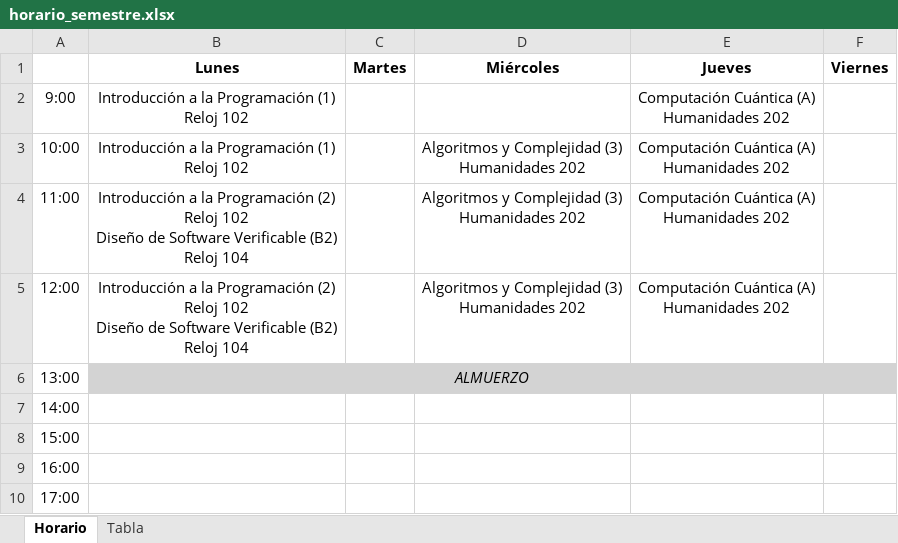
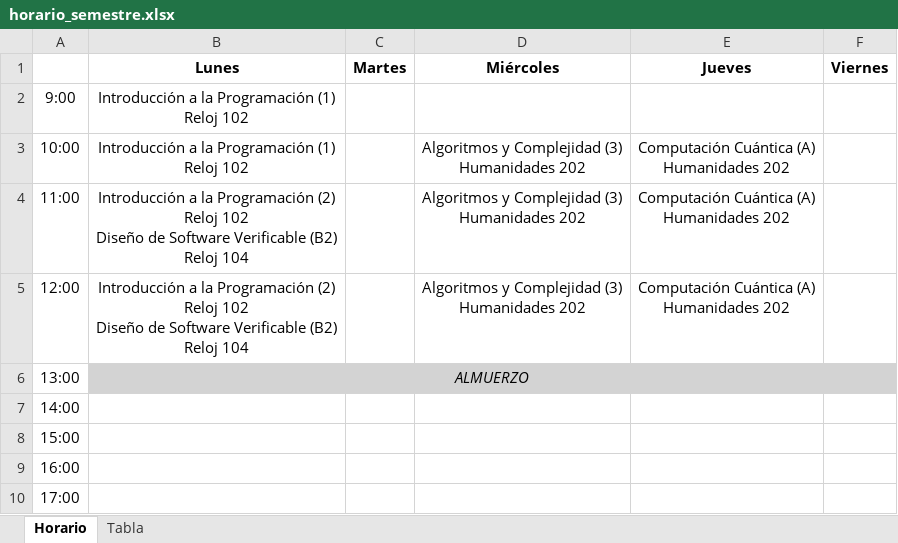
Before and after one commit to CodeByManu/SGA_Verificables, an Excel workbook: horario_semestre.xlsx, sheet Horario, drawn as a sheet; values as stored, in another font and other column widths than the file's, no borders; ↵ is a line break in a cell; the diff names each change by its address in the sheet, - before the commit and + after, or states it on an @@ line.

```diff
--- a/horario_semestre.xlsx (sheet Horario)
+++ b/horario_semestre.xlsx (sheet Horario)
-E2 (Jueves): Computación Cuántica (A) ↵ Humanidades 202
+E2 (Jueves): (empty)
```
Also changed, not shown: sheet Tabla, 5 other files.
